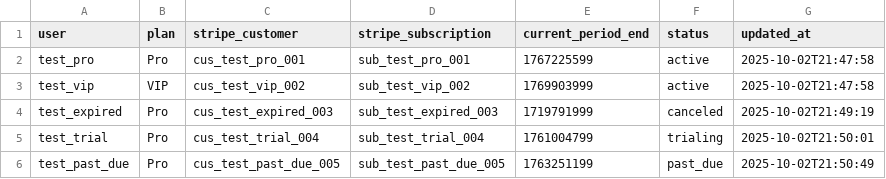
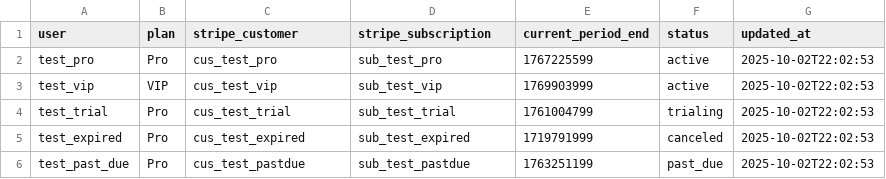
Before and after one commit to drink365/lucky99, a CSV file: data/subscriptions.csv, drawn as a sheet.

```diff
--- a/data/subscriptions.csv
+++ b/data/subscriptions.csv
@@ -1,6 +1,6 @@
 user,plan,stripe_customer,stripe_subscription,current_period_end,status,updated_at
-test_pro,Pro,cus_test_pro_001,sub_test_pro_001,1767225599,active,2025-10-02T21:47:58
-test_vip,VIP,cus_test_vip_002,sub_test_vip_002,1769903999,active,2025-10-02T21:47:58
-test_expired,Pro,cus_test_expired_003,sub_test_expired_003,1719791999,canceled,2025-10-02T21:49:19
-test_trial,Pro,cus_test_trial_004,sub_test_trial_004,1761004799,trialing,2025-10-02T21:50:01
-test_past_due,Pro,cus_test_past_due_005,sub_test_past_due_005,1763251199,past_due,2025-10-02T21:50:49
+test_pro,Pro,cus_test_pro,sub_test_pro,1767225599,active,2025-10-02T22:02:53
+test_vip,VIP,cus_test_vip,sub_test_vip,1769903999,active,2025-10-02T22:02:53
+test_trial,Pro,cus_test_trial,sub_test_trial,1761004799,trialing,2025-10-02T22:02:53
+test_expired,Pro,cus_test_expired,sub_test_expired,1719791999,canceled,2025-10-02T22:02:53
+test_past_due,Pro,cus_test_pastdue,sub_test_pastdue,1763251199,past_due,2025-10-02T22:02:53
```
Also changed, not shown: data/draw_log.csv, 6 other files.
